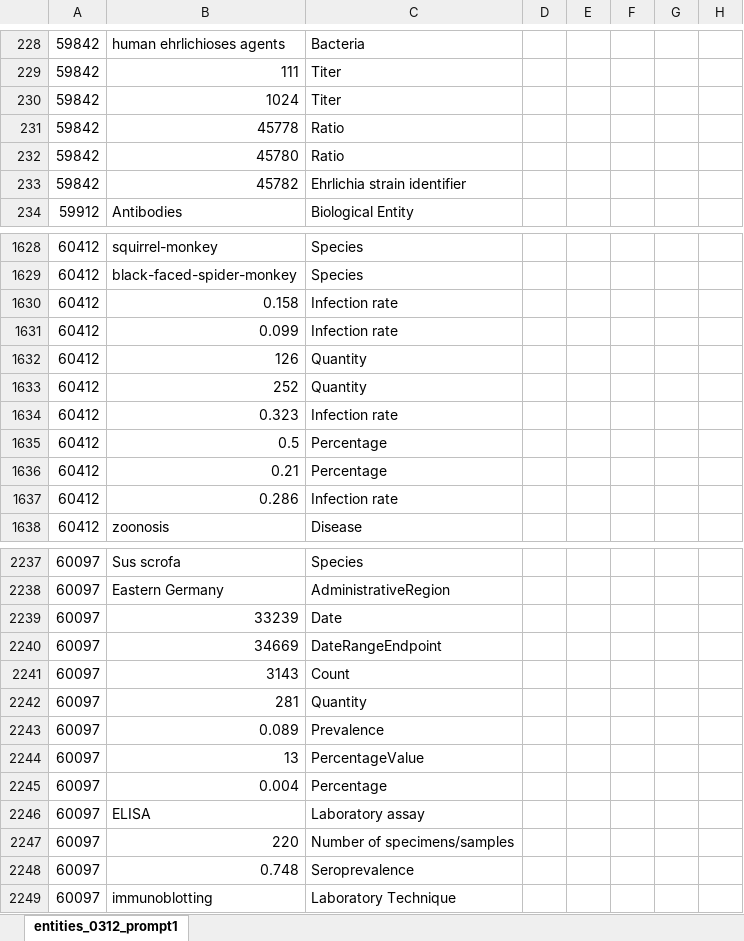
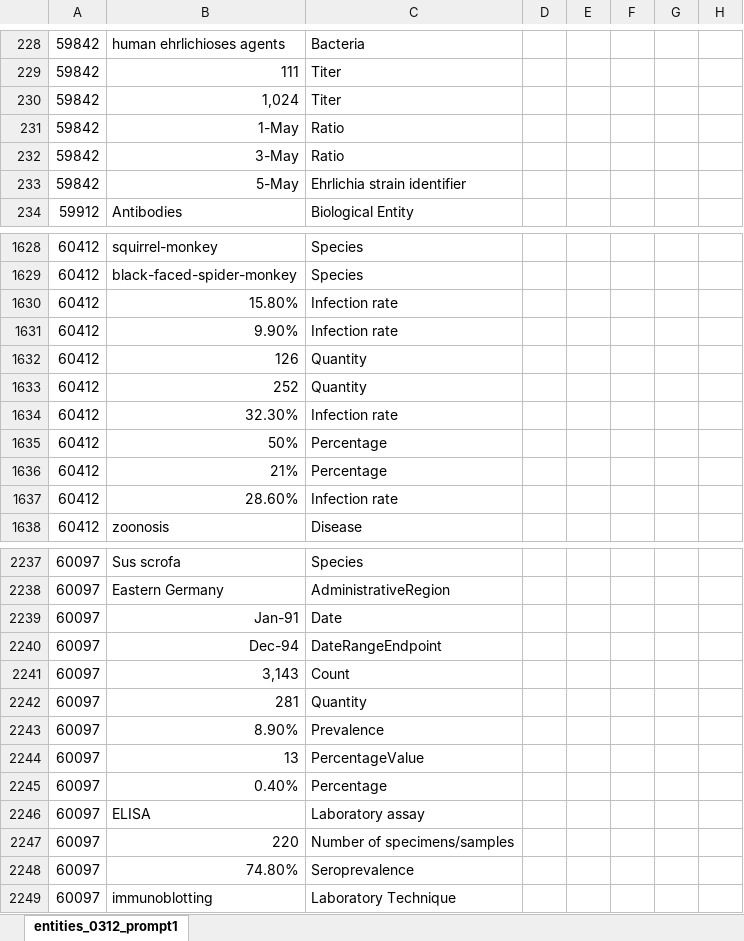
Before and after one commit to maxfarrell/hp-extractor, an Excel workbook: zs/0612/valid_entities_0612_prompt1.xlsx, sheet entities_0312_prompt1, drawn as a sheet; only a part is shown, gaps mark what is left out; values as stored, in another font and other column widths than the file's, no borders; the diff covers the shown part only; the diff names each change by its address in the sheet, - before the commit and + after, or states it on an @@ line.

```diff
--- a/zs/0612/valid_entities_0612_prompt1.xlsx (sheet entities_0312_prompt1)
+++ b/zs/0612/valid_entities_0612_prompt1.xlsx (sheet entities_0312_prompt1)
-B230: 1024
+B230: 1,024
-B231: 45778
+B231: 1-May
-B232: 45780
+B232: 3-May
-B233: 45782
+B233: 5-May
-B1630: 0.158
+B1630: 15.80%
-B1631: 0.099
+B1631: 9.90%
-B1634: 0.323
+B1634: 32.30%
-B1635: 0.5
+B1635: 50%
-B1636: 0.21
+B1636: 21%
-B1637: 0.286
+B1637: 28.60%
-B2239: 33239
+B2239: Jan-91
-B2240: 34669
+B2240: Dec-94
-B2241: 3143
+B2241: 3,143
-B2243: 0.089
+B2243: 8.90%
-B2245: 0.004
+B2245: 0.40%
-B2248: 0.748
+B2248: 74.80%
```
Also changed, not shown: 135 edited cells elsewhere in this sheet, formulas that keep their value, zs/0612/valid_relationships_0612_prompt1.xlsx.
